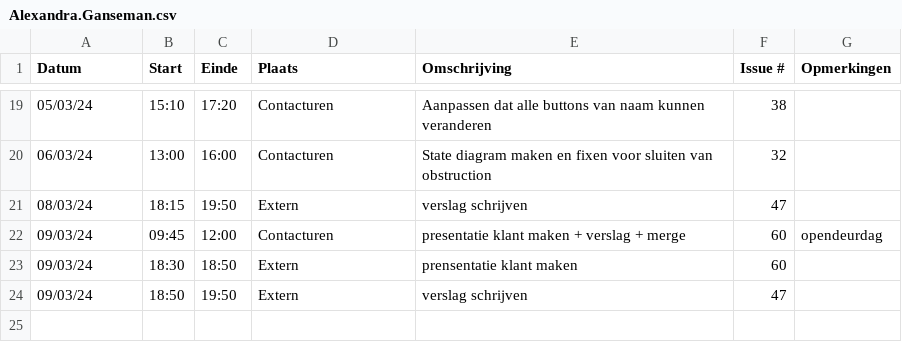
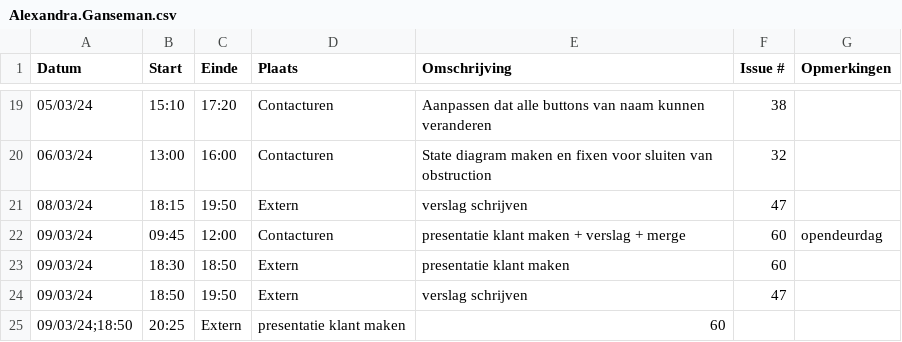
Before and after one commit to wiebe-vandendriessche/furnify, a CSV file: logboeken/Alexandra.Ganseman.csv, drawn as a sheet; only a part is shown, gaps mark what is left out.

Commit message:
Update Alexandra.Ganseman.csv

```diff
--- a/logboeken/Alexandra.Ganseman.csv
+++ b/logboeken/Alexandra.Ganseman.csv
@@ -22,3 +22,4 @@ Datum,Start,Einde,Plaats,Omschrijving,Issue #,Opmerkingen
 09/03/24,09:45,12:00,Contacturen,presentatie klant maken + verslag + merge,60,opendeurdag
-09/03/24,18:30,18:50,Extern,prensentatie klant maken,60,
+09/03/24,18:30,18:50,Extern,presentatie klant maken,60,
 09/03/24,18:50,19:50,Extern,verslag schrijven, 47,
+09/03/24;18:50,20:25,Extern, presentatie klant maken, 60,
```
